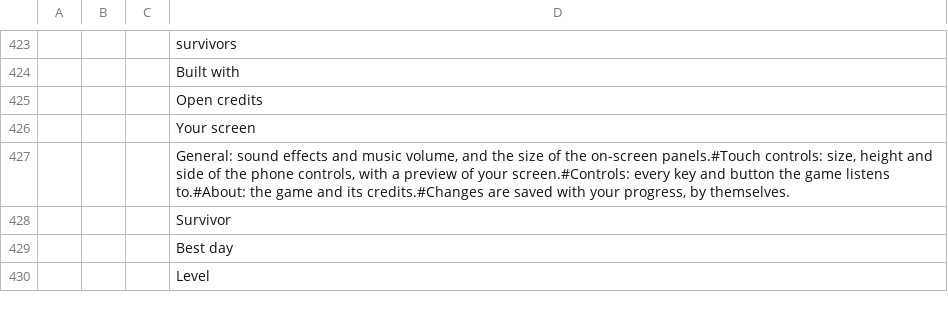
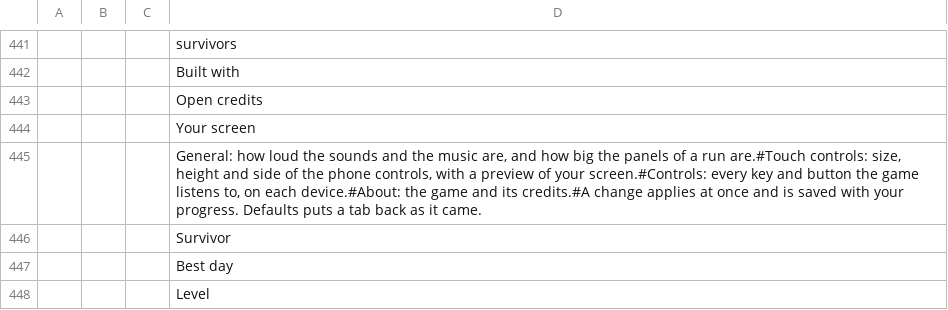
Before and after one commit to devconnecting1/meu-jogo-beta, a CSV file: design/locale/ProjectZ.csv, drawn as a sheet; only a part is shown, gaps mark what is left out; addresses are those after the commit; the diff covers the shown part only; the diff names each change by its address in the sheet, - before the commit and + after, or states it on an @@ line.

```diff
--- a/design/locale/ProjectZ.csv
+++ b/design/locale/ProjectZ.csv
-D445: General: sound effects and music volume, and the size of the on-screen panels.#Touch controls: size, height and side of the phone controls, with a preview of your screen.#Controls: every key and button the game listens to.#About: the game and its credits.#Changes are saved with your progress, by themselves.
+D445: General: how loud the sounds and the music are, and how big the panels of a run are.#Touch controls: size, height and side of the phone controls, with a preview of your screen.#Controls: every key and button the game listens to, on each device.#About: the game and its credits.#A change applies at once and is saved with your progress. Defaults puts a tab back as it came.
```
Also changed, not shown: 18 added rows and 4 edited cells elsewhere in this file, 15 other files.
